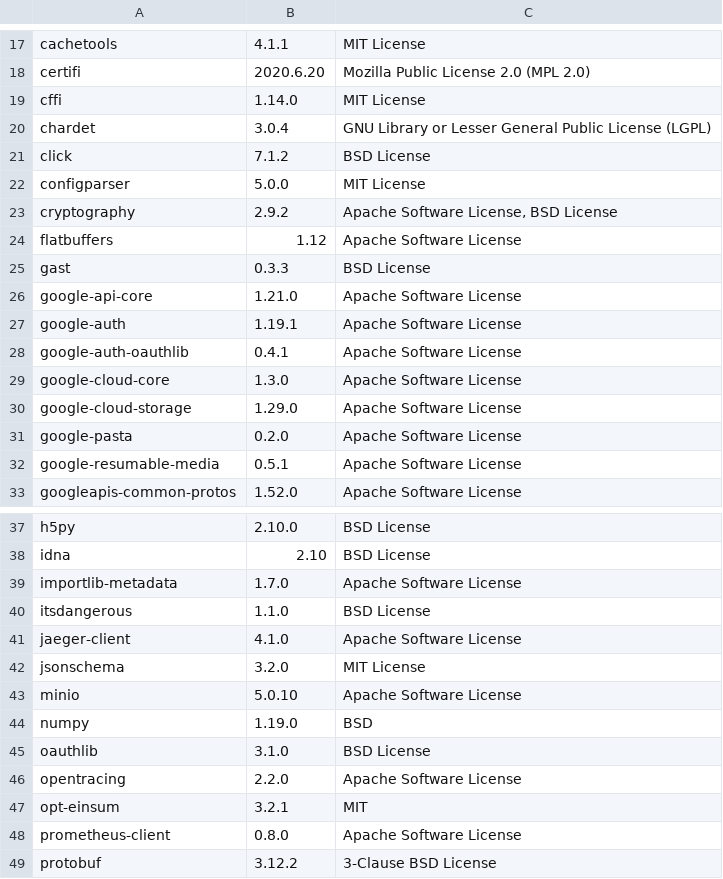
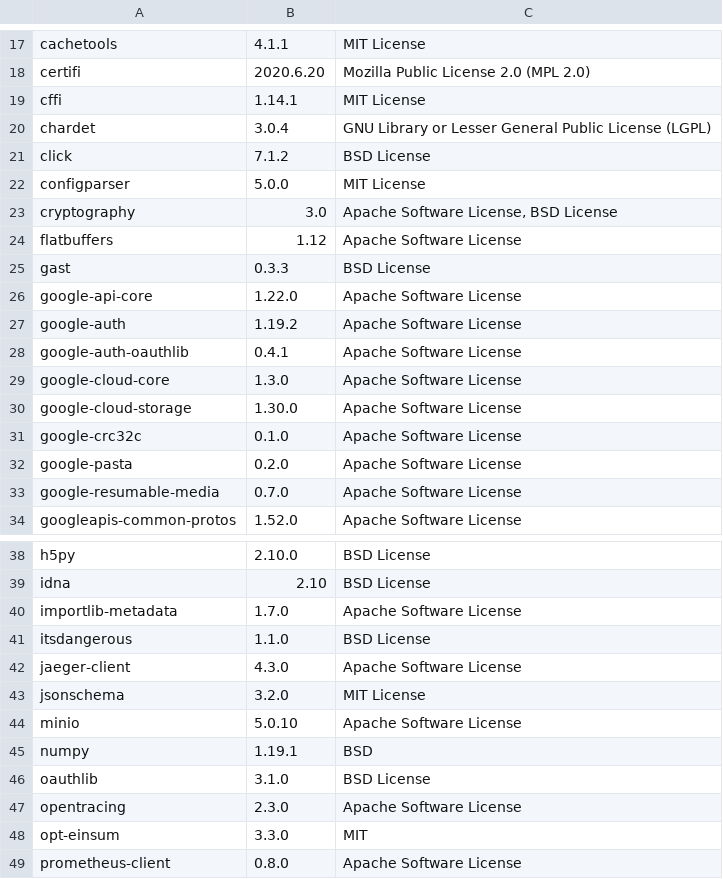
Before and after one commit to SeldonIO/seldon-core, a CSV file: python/licenses/license_info.csv, drawn as a sheet; only a part is shown, gaps mark what is left out; the shorter side is filled out with more unchanged rows; the diff covers the shown part only.

Commit message:
Update license info

```diff
--- a/python/licenses/license_info.csv
+++ b/python/licenses/license_info.csv
@@ -18,3 +18,3 @@
 "certifi","2020.6.20","Mozilla Public License 2.0 (MPL 2.0)"
-"cffi","1.14.0","MIT License"
+"cffi","1.14.1","MIT License"
 "chardet","3.0.4","GNU Library or Lesser General Public License (LGPL)"
@@ -22,12 +22,13 @@
 "configparser","5.0.0","MIT License"
-"cryptography","2.9.2","Apache Software License, BSD License"
+"cryptography","3.0","Apache Software License, BSD License"
 "flatbuffers","1.12","Apache Software License"
 "gast","0.3.3","BSD License"
-"google-api-core","1.21.0","Apache Software License"
-"google-auth","1.19.1","Apache Software License"
+"google-api-core","1.22.0","Apache Software License"
+"google-auth","1.19.2","Apache Software License"
 "google-auth-oauthlib","0.4.1","Apache Software License"
 "google-cloud-core","1.3.0","Apache Software License"
-"google-cloud-storage","1.29.0","Apache Software License"
+"google-cloud-storage","1.30.0","Apache Software License"
+"google-crc32c","0.1.0","Apache Software License"
 "google-pasta","0.2.0","Apache Software License"
-"google-resumable-media","0.5.1","Apache Software License"
+"google-resumable-media","0.7.0","Apache Software License"
 "googleapis-common-protos","1.52.0","Apache Software License"
@@ -40,9 +41,9 @@
 "itsdangerous","1.1.0","BSD License"
-"jaeger-client","4.1.0","Apache Software License"
+"jaeger-client","4.3.0","Apache Software License"
 "jsonschema","3.2.0","MIT License"
 "minio","5.0.10","Apache Software License"
-"numpy","1.19.0","BSD"
+"numpy","1.19.1","BSD"
 "oauthlib","3.1.0","BSD License"
-"opentracing","2.2.0","Apache Software License"
-"opt-einsum","3.2.1","MIT"
+"opentracing","2.3.0","Apache Software License"
+"opt-einsum","3.3.0","MIT"
 "prometheus-client","0.8.0","Apache Software License"
```
Also changed, not shown: 2 edited cells elsewhere in this file, python/licenses/license_info.no_versions.csv, 1 other file.
